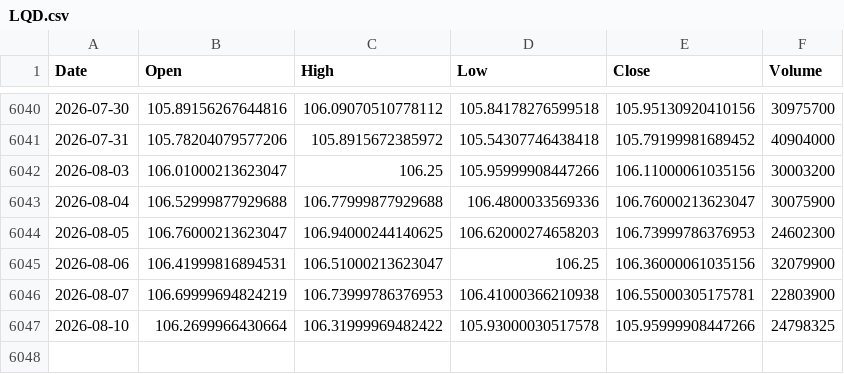
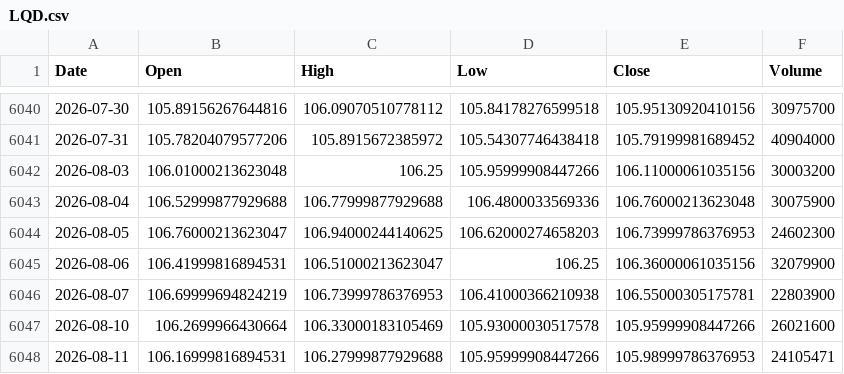
Before and after one commit to kittycapital/etf_fund_flow, a CSV file: data/prices/LQD.csv, drawn as a sheet; only a part is shown, gaps mark what is left out.

```diff
--- a/data/prices/LQD.csv
+++ b/data/prices/LQD.csv
@@ -6041,4 +6041,4 @@ Date,Open,High,Low,Close,Volume
 2026-07-31,105.78204079577206,105.8915672385972,105.54307746438418,105.79199981689452,40904000
-2026-08-03,106.01000213623047,106.25,105.95999908447266,106.11000061035156,30003200
-2026-08-04,106.52999877929688,106.77999877929688,106.4800033569336,106.76000213623047,30075900
+2026-08-03,106.01000213623048,106.25,105.95999908447266,106.11000061035156,30003200
+2026-08-04,106.52999877929688,106.77999877929688,106.4800033569336,106.76000213623048,30075900
 2026-08-05,106.76000213623047,106.94000244140625,106.62000274658203,106.73999786376953,24602300
@@ -6046,2 +6046,3 @@ Date,Open,High,Low,Close,Volume
 2026-08-07,106.69999694824219,106.73999786376953,106.41000366210938,106.55000305175781,22803900
-2026-08-10,106.2699966430664,106.31999969482422,105.93000030517578,105.95999908447266,24798325
+2026-08-10,106.2699966430664,106.33000183105469,105.93000030517578,105.95999908447266,26021600
+2026-08-11,106.16999816894531,106.27999877929688,105.95999908447266,105.98999786376953,24105471
```
Also changed, not shown: data/prices/EWY.csv, data/prices/FXI.csv, 47 other files.
